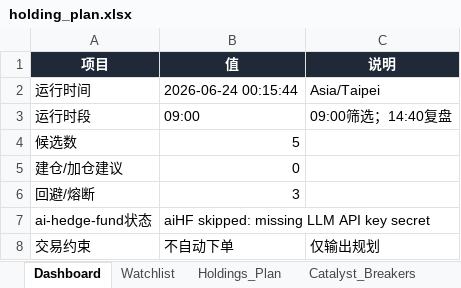
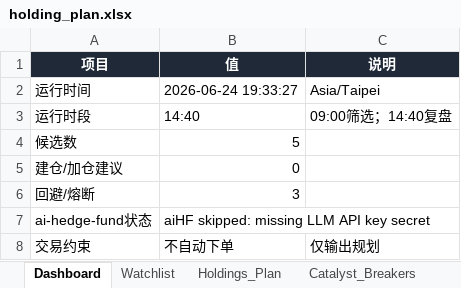
Before and after one commit to DylanWWW24/ai-hedge-fund, an Excel workbook: reports/holding_plan.xlsx, sheet Dashboard, drawn as a sheet; values as stored, in another font and other column widths than the file's, no borders; the diff names each change by its address in the sheet, - before the commit and + after, or states it on an @@ line.

```diff
--- a/reports/holding_plan.xlsx (sheet Dashboard)
+++ b/reports/holding_plan.xlsx (sheet Dashboard)
-B2 (值): 2026-06-24 00:15:44
+B2 (值): 2026-06-24 19:33:27
-B3 (值): 09:00
+B3 (值): 14:40
```
Also changed, not shown: sheet Watchlist, sheet Run_Log, 2 other files.
